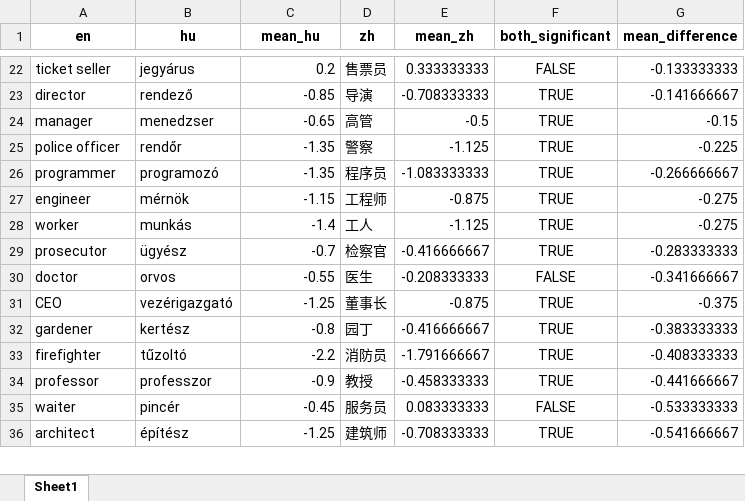
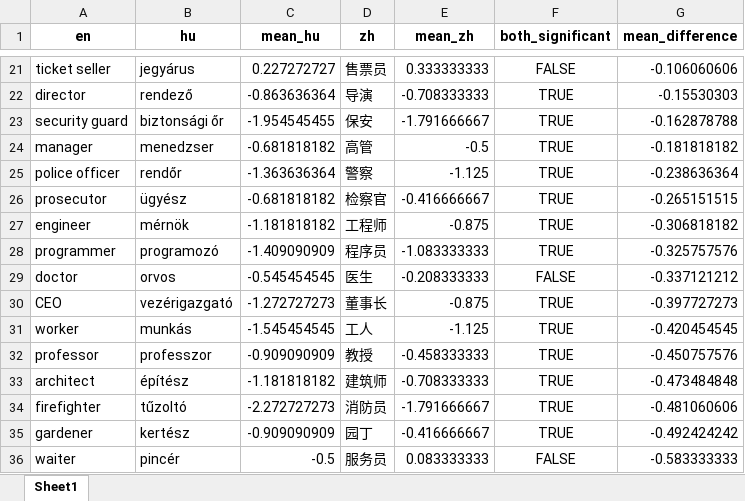
Before and after one commit to partigabor/occupational-gender-bias, an Excel workbook: occupations_unified.xlsx, sheet Sheet1, drawn as a sheet; only a part is shown, gaps mark what is left out; values as stored, in another font and other column widths than the file's, no borders; removed rows and columns are numbered as before the commit, all else as after; the diff covers the shown part only; the diff names each change by its address in the sheet, - before the commit and + after, or states it on an @@ line.

```diff
--- a/occupations_unified.xlsx (sheet Sheet1)
+++ b/occupations_unified.xlsx (sheet Sheet1)
-C21 (mean_hu): 0.2
+C21 (mean_hu): 0.227272727
-G21 (mean_difference): -0.133333333
+G21 (mean_difference): -0.106060606
-C22 (mean_hu): -0.85
+C22 (mean_hu): -0.863636364
-G22 (mean_difference): -0.141666667
+G22 (mean_difference): -0.15530303
+row 23: security guard | biztonsági őr | -1.954545455 | 保安 | -1.791666667 | TRUE | -0.162878788
-C24 (mean_hu): -0.65
+C24 (mean_hu): -0.681818182
-G24 (mean_difference): -0.15
+G24 (mean_difference): -0.181818182
-C25 (mean_hu): -1.35
+C25 (mean_hu): -1.363636364
-G25 (mean_difference): -0.225
+G25 (mean_difference): -0.238636364
-row 26: programmer | programozó | -1.35 | 程序员 | -1.083333333 | TRUE | -0.266666667
-row 27: engineer | mérnök | -1.15 | 工程师 | -0.875 | TRUE | -0.275
-row 28: worker | munkás | -1.4 | 工人 | -1.125 | TRUE | -0.275
-C26 (mean_hu): -0.7
+C26 (mean_hu): -0.681818182
-G26 (mean_difference): -0.283333333
+G26 (mean_difference): -0.265151515
+row 27: engineer | mérnök | -1.181818182 | 工程师 | -0.875 | TRUE | -0.306818182
+row 28: programmer | programozó | -1.409090909 | 程序员 | -1.083333333 | TRUE | -0.325757576
-C29 (mean_hu): -0.55
+C29 (mean_hu): -0.545454545
-G29 (mean_difference): -0.341666667
+G29 (mean_difference): -0.337121212
-C30 (mean_hu): -1.25
+C30 (mean_hu): -1.272727273
-G30 (mean_difference): -0.375
+G30 (mean_difference): -0.397727273
-row 32: gardener | kertész | -0.8 | 园丁 | -0.416666667 | TRUE | -0.383333333
-row 33: firefighter | tűzoltó | -2.2 | 消防员 | -1.791666667 | TRUE | -0.408333333
+row 31: worker | munkás | -1.545454545 | 工人 | -1.125 | TRUE | -0.420454545
-C32 (mean_hu): -0.9
+C32 (mean_hu): -0.909090909
-G32 (mean_difference): -0.441666667
+G32 (mean_difference): -0.450757576
-row 35: waiter | pincér | -0.45 | 服务员 | 0.083333333 | FALSE | -0.533333333
-C33 (mean_hu): -1.25
+C33 (mean_hu): -1.181818182
-G33 (mean_difference): -0.541666667
+G33 (mean_difference): -0.473484848
+row 34: firefighter | tűzoltó | -2.272727273 | 消防员 | -1.791666667 | TRUE | -0.481060606
+row 35: gardener | kertész | -0.909090909 | 园丁 | -0.416666667 | TRUE | -0.492424242
+row 36: waiter | pincér | -0.5 | 服务员 | 0.083333333 | FALSE | -0.583333333
```
Also changed, not shown: 6 added rows, 7 removed rows and 38 edited cells elsewhere in this sheet, occupations.xlsx, 25 other files.
